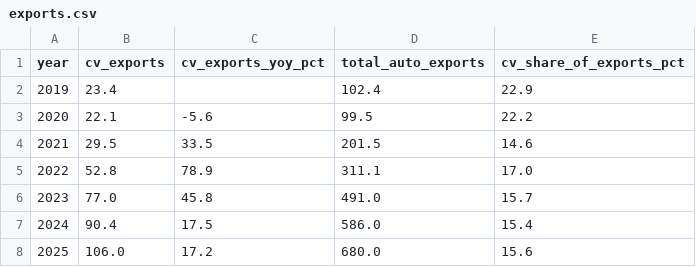
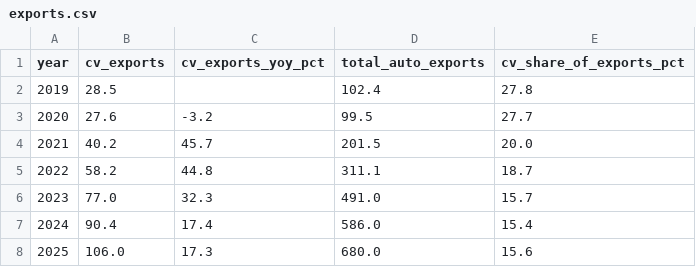
Before and after one commit to louy2/vehicle-market-health, a CSV file: docs/data/exports.csv, drawn as a sheet.

```diff
--- a/docs/data/exports.csv
+++ b/docs/data/exports.csv
@@ -1,8 +1,8 @@
 year,cv_exports,cv_exports_yoy_pct,total_auto_exports,cv_share_of_exports_pct
-2019,23.4,,102.4,22.9
-2020,22.1,-5.6,99.5,22.2
-2021,29.5,33.5,201.5,14.6
-2022,52.8,78.9,311.1,17.0
-2023,77.0,45.8,491.0,15.7
-2024,90.4,17.5,586.0,15.4
-2025,106.0,17.2,680.0,15.6
+2019,28.5,,102.4,27.8
+2020,27.6,-3.2,99.5,27.7
+2021,40.2,45.7,201.5,20.0
+2022,58.2,44.8,311.1,18.7
+2023,77.0,32.3,491.0,15.7
+2024,90.4,17.4,586.0,15.4
+2025,106.0,17.3,680.0,15.6
```
Also changed, not shown: docs/data/hdt-demand-structure.csv, docs/data/hdt-powertrain.csv, 4 other files.
